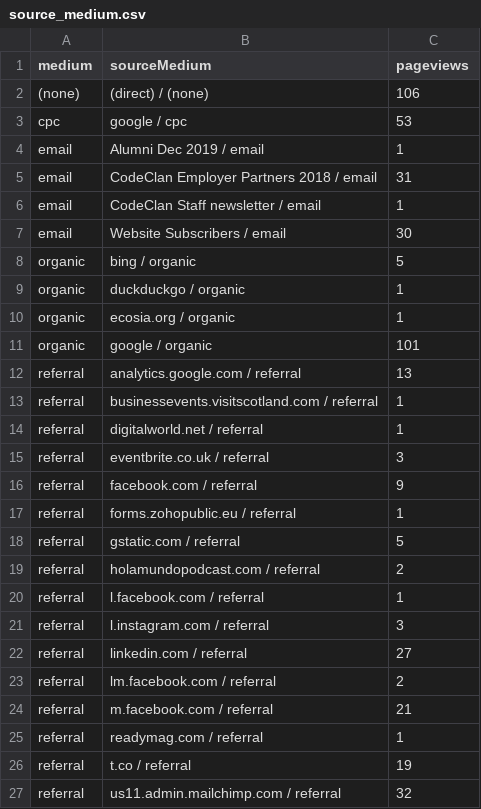
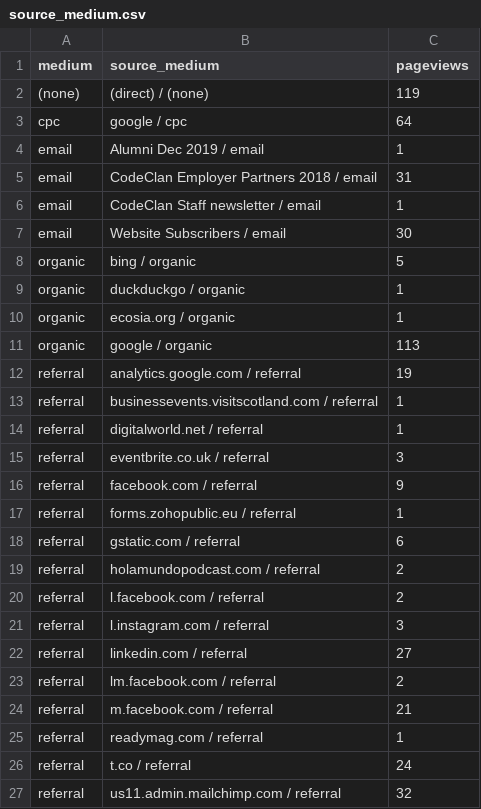
Before and after one commit to millacurafa/kudafe, a CSV file: data/pulled_data/source_medium.csv, drawn as a sheet.

```diff
--- a/data/pulled_data/source_medium.csv
+++ b/data/pulled_data/source_medium.csv
@@ -1,4 +1,4 @@
-medium,sourceMedium,pageviews
-(none),(direct) / (none),106
-cpc,google / cpc,53
+medium,source_medium,pageviews
+(none),(direct) / (none),119
+cpc,google / cpc,64
 email,Alumni Dec 2019 / email,1
@@ -10,4 +10,4 @@ organic,duckduckgo / organic,1
 organic,ecosia.org / organic,1
-organic,google / organic,101
-referral,analytics.google.com / referral,13
+organic,google / organic,113
+referral,analytics.google.com / referral,19
 referral,businessevents.visitscotland.com / referral,1
@@ -17,5 +17,5 @@ referral,facebook.com / referral,9
 referral,forms.zohopublic.eu / referral,1
-referral,gstatic.com / referral,5
+referral,gstatic.com / referral,6
 referral,holamundopodcast.com / referral,2
-referral,l.facebook.com / referral,1
+referral,l.facebook.com / referral,2
 referral,l.instagram.com / referral,3
@@ -25,3 +25,3 @@ referral,m.facebook.com / referral,21
 referral,readymag.com / referral,1
-referral,t.co / referral,19
+referral,t.co / referral,24
 referral,us11.admin.mailchimp.com / referral,32
```
Also changed, not shown: data/pulled_data/all_pages_title.csv, data/pulled_data/landing_page.csv, 7 other files.
